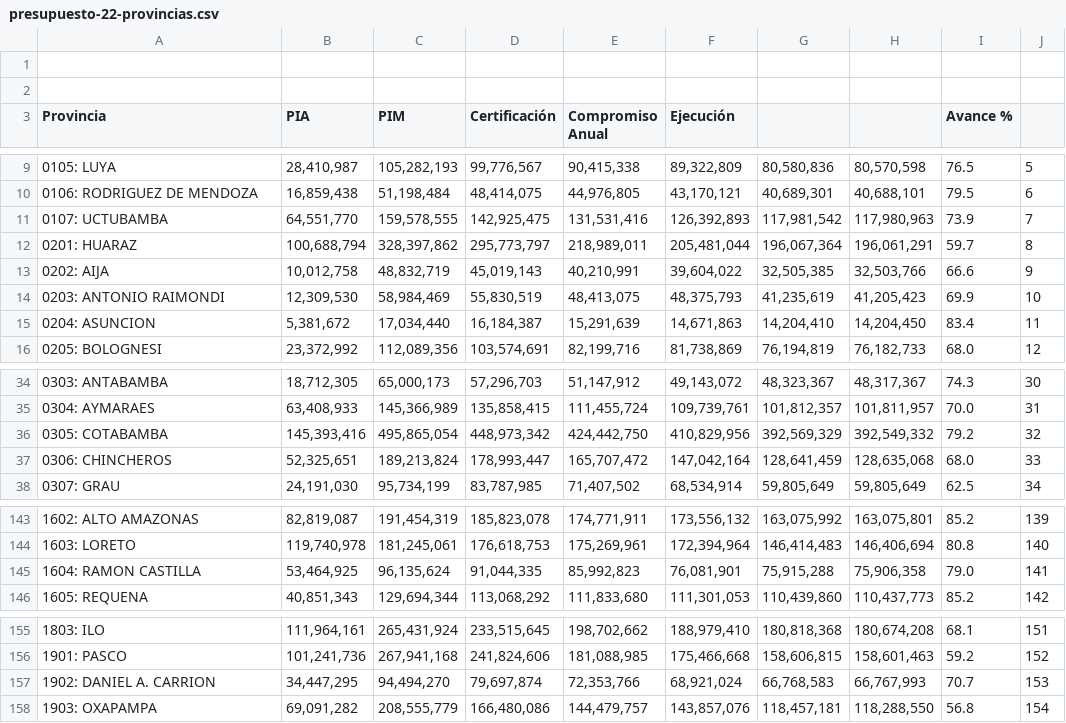
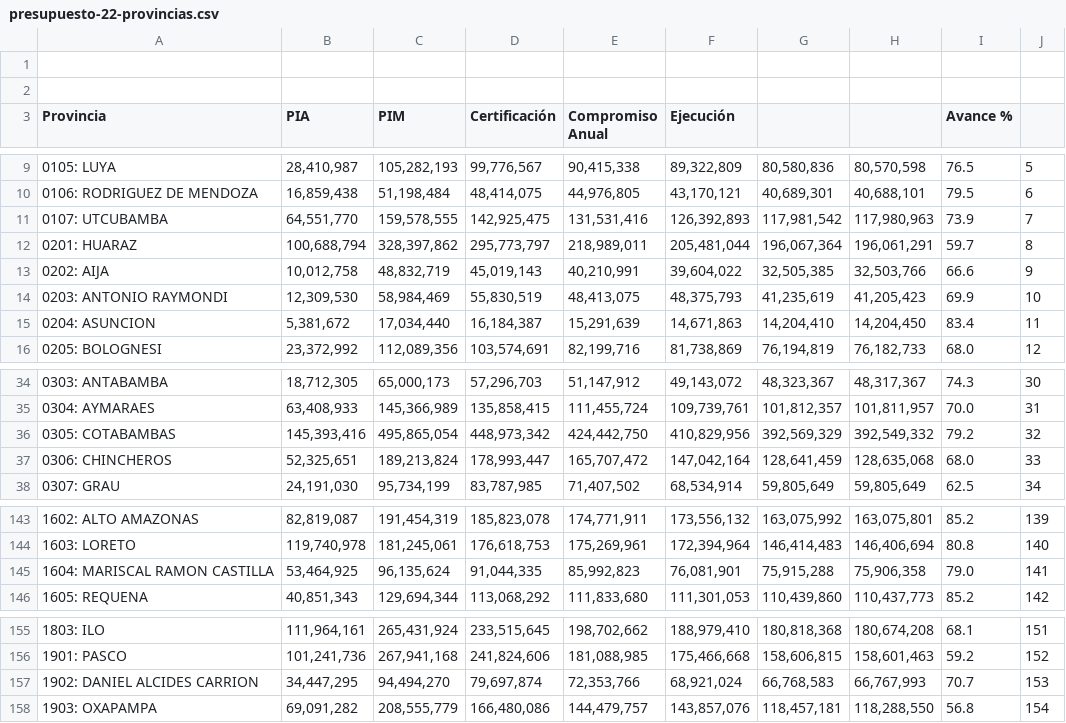
Before and after one commit to Maricarmen-Amador/Trabajo.est2-, a CSV file: presupuesto-22-provincias.csv, drawn as a sheet; only a part is shown, gaps mark what is left out.

Commit message:
Update presupuesto-22-provincias.csv

```diff
--- a/presupuesto-22-provincias.csv
+++ b/presupuesto-22-provincias.csv
@@ -10,6 +10,6 @@
 "0106: RODRIGUEZ DE MENDOZA","16,859,438","51,198,484","48,414,075","44,976,805","43,170,121","40,689,301","40,688,101","  79.5","6",""
-"0107: UCTUBAMBA","64,551,770","159,578,555","142,925,475","131,531,416","126,392,893","117,981,542","117,980,963","  73.9","7",""
+"0107: UTCUBAMBA","64,551,770","159,578,555","142,925,475","131,531,416","126,392,893","117,981,542","117,980,963","  73.9","7",""
 "0201: HUARAZ","100,688,794","328,397,862","295,773,797","218,989,011","205,481,044","196,067,364","196,061,291","  59.7","8",""
 "0202: AIJA","10,012,758","48,832,719","45,019,143","40,210,991","39,604,022","32,505,385","32,503,766","  66.6","9",""
-"0203: ANTONIO RAIMONDI","12,309,530","58,984,469","55,830,519","48,413,075","48,375,793","41,235,619","41,205,423","  69.9","10",""
+"0203: ANTONIO RAYMONDI","12,309,530","58,984,469","55,830,519","48,413,075","48,375,793","41,235,619","41,205,423","  69.9","10",""
 "0204: ASUNCION","5,381,672","17,034,440","16,184,387","15,291,639","14,671,863","14,204,410","14,204,450","  83.4","11",""
@@ -35,3 +35,3 @@
 "0304: AYMARAES","63,408,933","145,366,989","135,858,415","111,455,724","109,739,761","101,812,357","101,811,957","  70.0","31",""
-"0305: COTABAMBA","145,393,416","495,865,054","448,973,342","424,442,750","410,829,956","392,569,329","392,549,332","  79.2","32",""
+"0305: COTABAMBAS","145,393,416","495,865,054","448,973,342","424,442,750","410,829,956","392,569,329","392,549,332","  79.2","32",""
 "0306: CHINCHEROS","52,325,651","189,213,824","178,993,447","165,707,472","147,042,164","128,641,459","128,635,068","  68.0","33",""
@@ -144,3 +144,3 @@
 "1603: LORETO","119,740,978","181,245,061","176,618,753","175,269,961","172,394,964","146,414,483","146,406,694","  80.8","140",""
-"1604: RAMON CASTILLA","53,464,925","96,135,624","91,044,335","85,992,823","76,081,901","75,915,288","75,906,358","  79.0","141",""
+"1604: MARISCAL RAMON CASTILLA","53,464,925","96,135,624","91,044,335","85,992,823","76,081,901","75,915,288","75,906,358","  79.0","141",""
 "1605: REQUENA","40,851,343","129,694,344","113,068,292","111,833,680","111,301,053","110,439,860","110,437,773","  85.2","142",""
@@ -156,3 +156,3 @@
 "1901: PASCO","101,241,736","267,941,168","241,824,606","181,088,985","175,466,668","158,606,815","158,601,463","  59.2","152",""
-"1902: DANIEL A. CARRION","34,447,295","94,494,270","79,697,874","72,353,766","68,921,024","66,768,583","66,767,993","  70.7","153",""
+"1902: DANIEL ALCIDES CARRION","34,447,295","94,494,270","79,697,874","72,353,766","68,921,024","66,768,583","66,767,993","  70.7","153",""
 "1903: OXAPAMPA","69,091,282","208,555,779","166,480,086","144,479,757","143,857,076","118,457,181","118,288,550","  56.8","154",""
```
